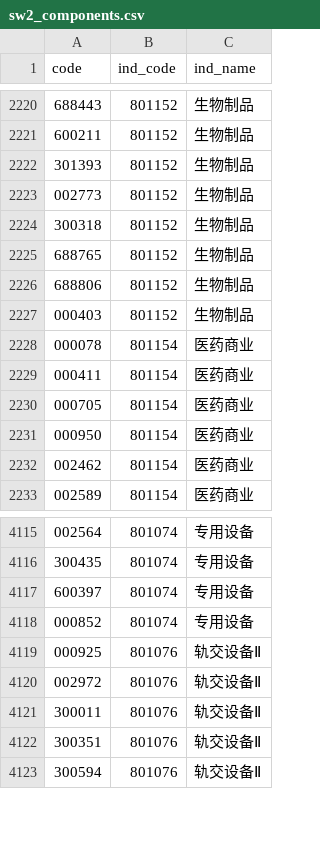
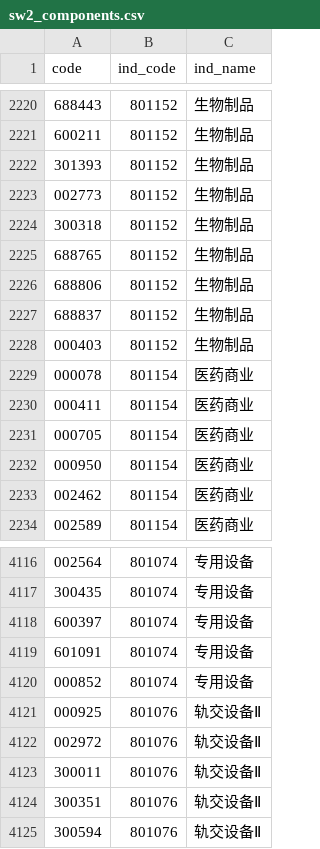
Before and after one commit to haiNono/market-dashboard, a CSV file: data/sw2_components.csv, drawn as a sheet; only a part is shown, gaps mark what is left out; the diff names each change by its address in the sheet, - before the commit and + after, or states it on an @@ line.

```diff
--- a/data/sw2_components.csv
+++ b/data/sw2_components.csv
+row 2227: 688837 | 801152 | 生物制品
+row 4119: 601091 | 801074 | 专用设备
```
Also changed, not shown: data/option_pcr.csv, data/sector_云服务器.csv, 12 other files.
